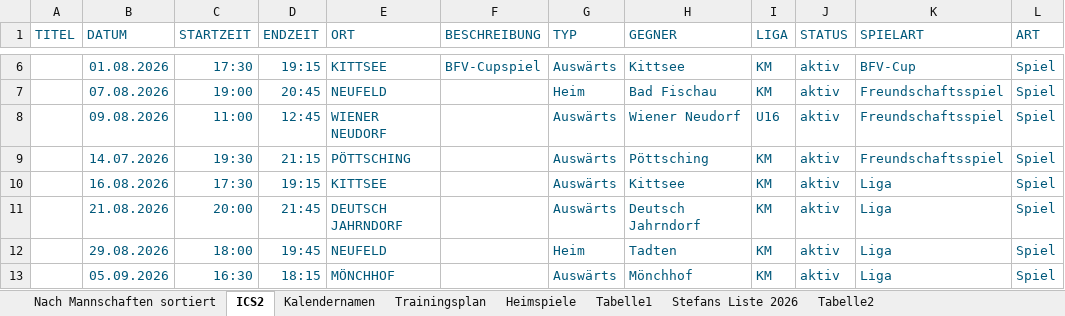
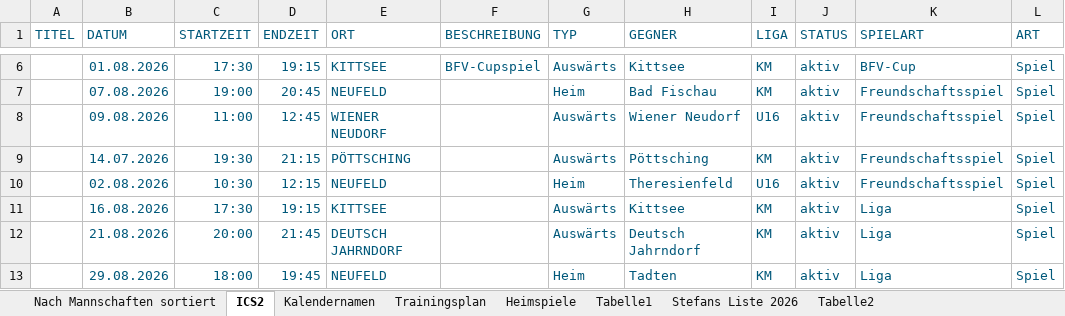
Before and after one commit to dtb-asv/asv-neufeld, an Excel workbook: Excel2/Terminefussball_2026_Herbst.xlsx, sheet ICS2, drawn as a sheet; only a part is shown, gaps mark what is left out; the shorter side is filled out with more unchanged rows; values as stored, in another font and other column widths than the file's, no borders; the diff names each change by its address in the sheet, - before the commit and + after, or states it on an @@ line.

```diff
--- a/Excel2/Terminefussball_2026_Herbst.xlsx (sheet ICS2)
+++ b/Excel2/Terminefussball_2026_Herbst.xlsx (sheet ICS2)
+row 10:  | 02.08.2026 | 10:30 | 12:15 | NEUFELD |  | Heim | Theresienfeld | U16 | aktiv | Freundschaftsspiel | Spiel
```
Also changed, not shown: sheet Heimspiele, sheet Nach Mannschaften sortiert, formulas that keep their value, hidden cells, 3 other files.
